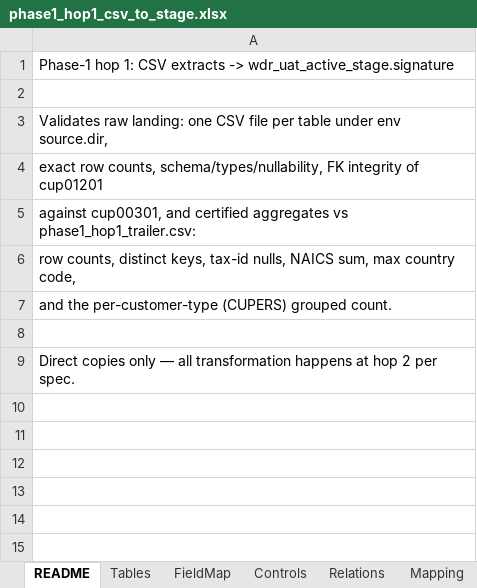
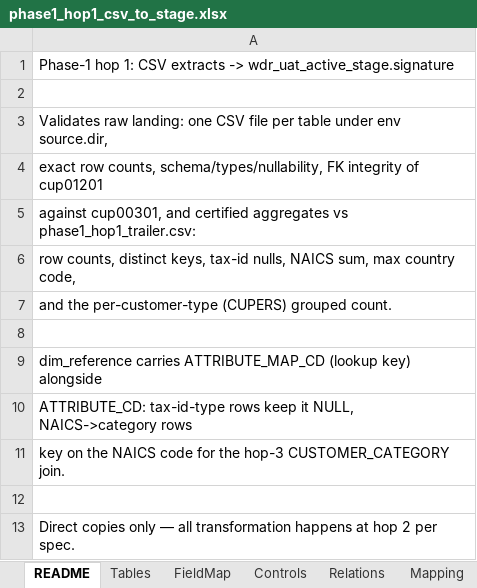
Before and after one commit to murugangeek-vp/RobotFWDevinAIQA, an Excel workbook: data/mapping/phase1_hop1_csv_to_stage.xlsx, sheet README, drawn as a sheet; values as stored, in another font and other column widths than the file's, no borders; the diff names each change by its address in the sheet, - before the commit and + after, or states it on an @@ line.

```diff
--- a/data/mapping/phase1_hop1_csv_to_stage.xlsx (sheet README)
+++ b/data/mapping/phase1_hop1_csv_to_stage.xlsx (sheet README)
+row 9: dim_reference carries ATTRIBUTE_MAP_CD (lookup key) alongside
+row 10: ATTRIBUTE_CD: tax-id-type rows keep it NULL, NAICS->category rows
+row 11: key on the NAICS code for the hop-3 CUSTOMER_CATEGORY join.
+row 12: (empty)
```
Also changed, not shown: sheet FieldMap, data/mapping/phase1_hop2_stage_to_il.xlsx, data/mapping/phase1_hop3_il_to_consumption.xlsx, 36 other files.
